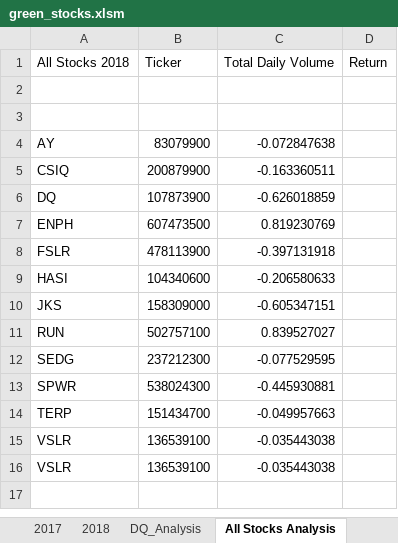
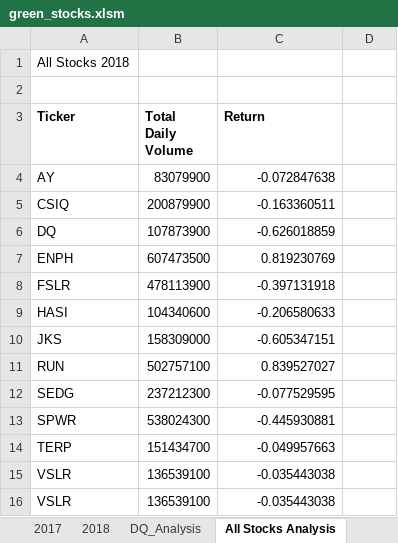
Before and after one commit to austink24/stock-analysis, an Excel workbook: green_stocks.xlsm, sheet All Stocks Analysis, drawn as a sheet; values as stored, in another font and other column widths than the file's, no borders; removed rows and columns are numbered as before the commit, all else as after; the diff names each change by its address in the sheet, - before the commit and + after, or states it on an @@ line.

Commit message:
Corrected rows for headers

```diff
--- a/green_stocks.xlsm (sheet All Stocks Analysis)
+++ b/green_stocks.xlsm (sheet All Stocks Analysis)
-row 1: All Stocks 2018 | Ticker | Total Daily Volume | Return
+row 1: All Stocks 2018
-row 3: (empty)
+row 3: Ticker | Total Daily Volume | Return
```
